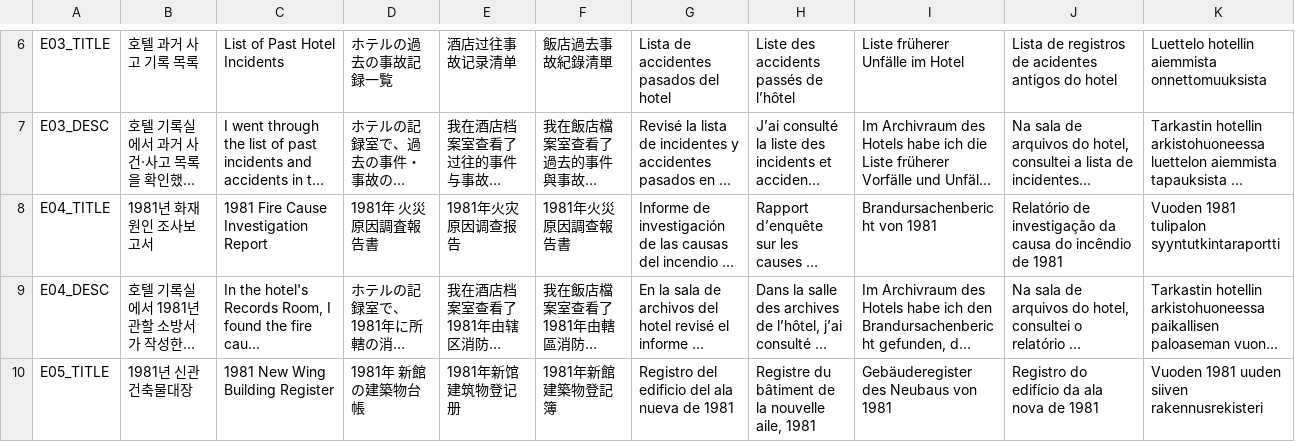
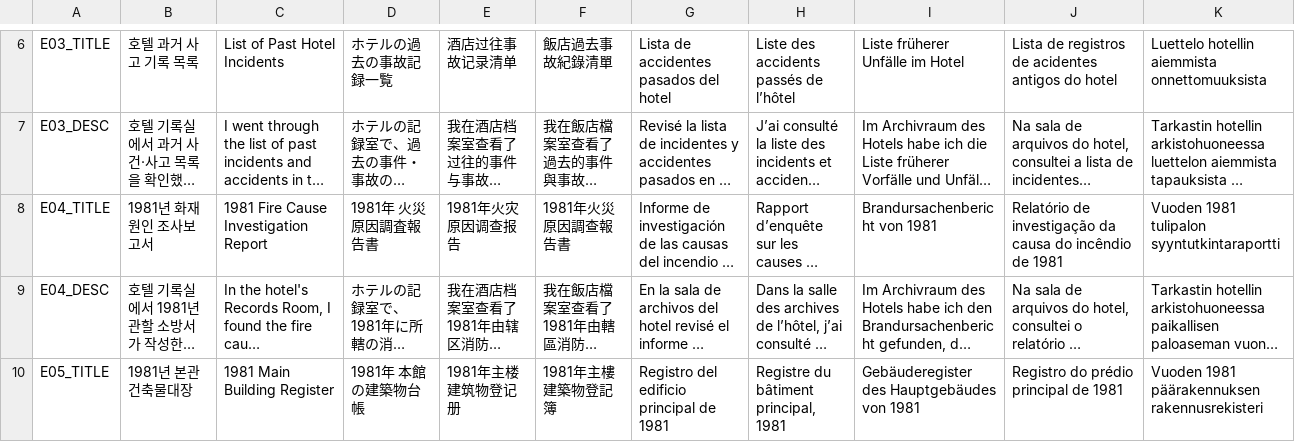
Before and after one commit to NBcampUnrealTrack/9th-Team2-Final-Project, a CSV file: Localization/Notebook.csv, drawn as a sheet; only a part is shown, gaps mark what is left out; long unchanged cells end in …; the diff covers the shown part only; the diff names each change by its address in the sheet, - before the commit and + after, or states it on an @@ line.

```diff
--- a/Localization/Notebook.csv
+++ b/Localization/Notebook.csv
-B10: 1981년 신관 건축물대장
+B10: 1981년 본관 건축물대장
-C10: 1981 New Wing Building Register
+C10: 1981 Main Building Register
-D10: 1981年 新館の建築物台帳
+D10: 1981年 本館の建築物台帳
-E10: 1981年新馆建筑物登记册
+E10: 1981年主楼建筑物登记册
-F10: 1981年新館建築物登記簿
+F10: 1981年主樓建築物登記簿
-G10: Registro del edificio del ala nueva de 1981
+G10: Registro del edificio principal de 1981
-H10: Registre du bâtiment de la nouvelle aile, 1981
+H10: Registre du bâtiment principal, 1981
-I10: Gebäuderegister des Neubaus von 1981
+I10: Gebäuderegister des Hauptgebäudes von 1981
-J10: Registro do edifício da ala nova de 1981
+J10: Registro do prédio principal de 1981
-K10: Vuoden 1981 uuden siiven rakennusrekisteri
+K10: Vuoden 1981 päärakennuksen rakennusrekisteri
```
Also changed, not shown: 94 edited cells elsewhere in this file, Localization/DialogueFlow_FrontDesk.csv, Localization/DialogueFlow_SeniorCleaner.csv, 13 other files.
